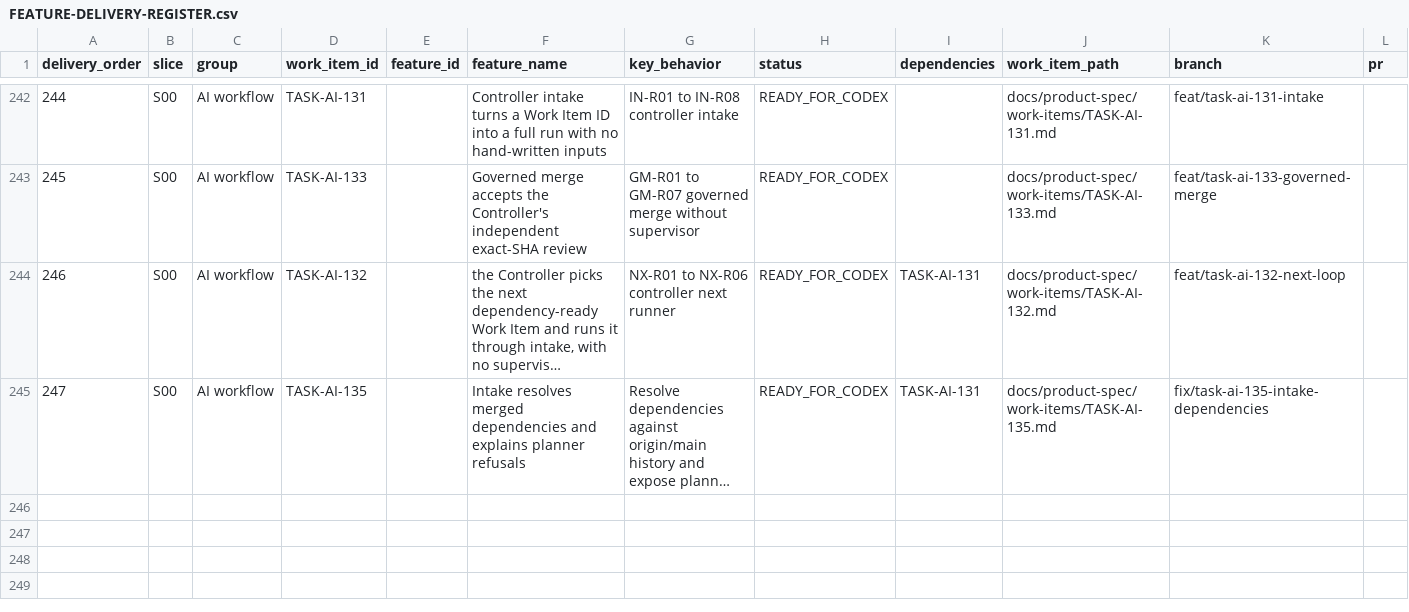
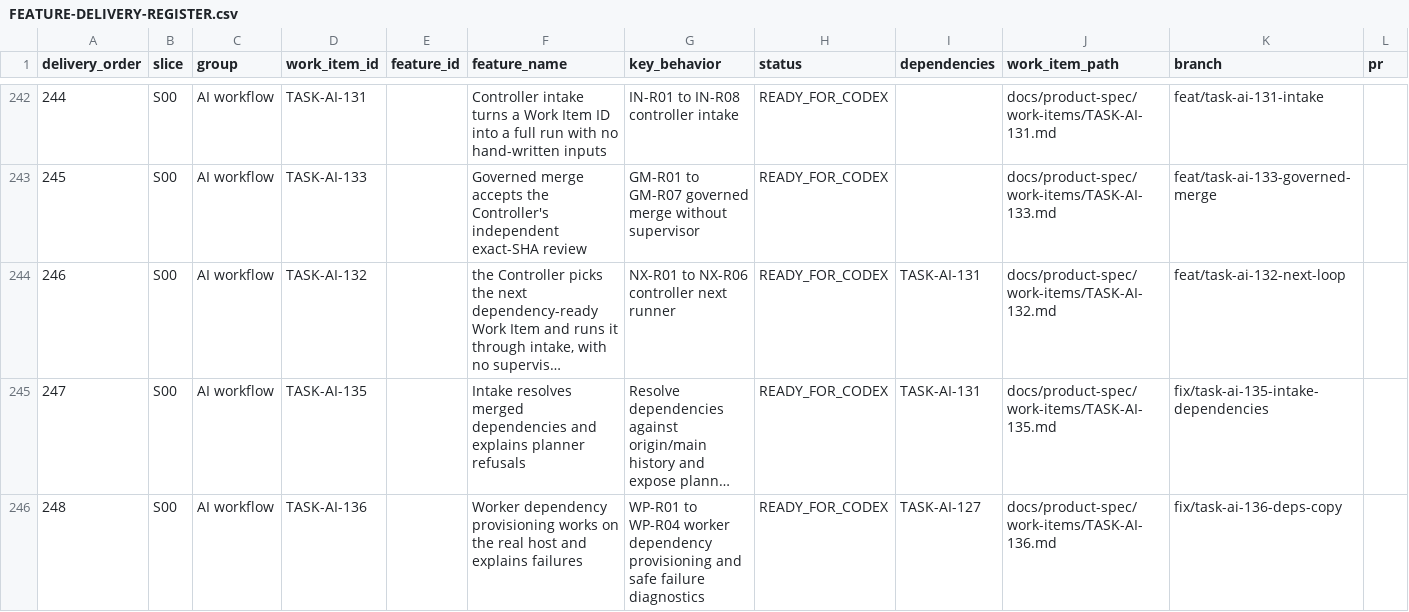
Before and after one commit to vinh05092001/shipde-platform, a CSV file: docs/product-spec/docs/10-ai-collaboration/FEATURE-DELIVERY-REGISTER.csv, drawn as a sheet; only a part is shown, gaps mark what is left out; long unchanged cells end in …; rows hold the shown columns only; the diff names each change by its address in the sheet, - before the commit and + after, or states it on an @@ line.

Commit message:
[TASK-AI-136] Worker dependency provisioning works on the real host and explains failures (#255)
* [TASK-AI-136] Provision worker dependencies with an offline pnpm install instead of copying symlinks

* [TASK-AI-136] Remove trailing blank line in the work item

---------

Co-authored-by: Test <test@test.com>

```diff
--- a/docs/product-spec/docs/10-ai-collaboration/FEATURE-DELIVERY-REGISTER.csv
+++ b/docs/product-spec/docs/10-ai-collaboration/FEATURE-DELIVERY-REGISTER.csv
+row 246: 248 | S00 | AI workflow | TASK-AI-136 |  | Worker dependency provisioning works on the real host and explains failures | WP-R01 to WP-R04 worker dependency provisioning and safe failure diagnostics | READY_FOR_CODEX | TASK-AI-127 | docs/product-spec/work-items/TASK-AI-136.md | fix/task-ai-136-deps-copy
```
Also changed, not shown: 4 other files.
